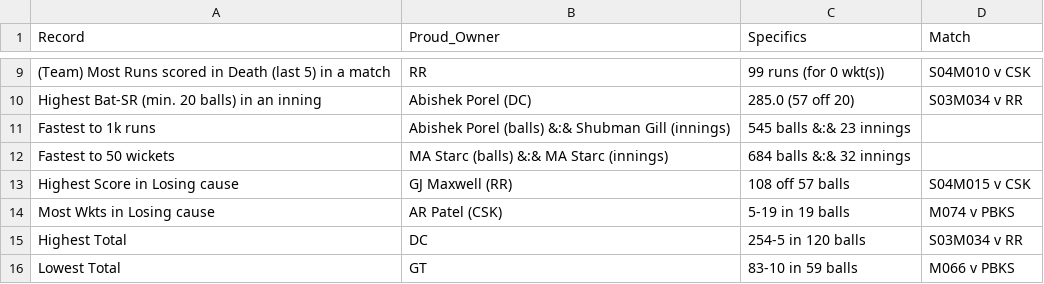
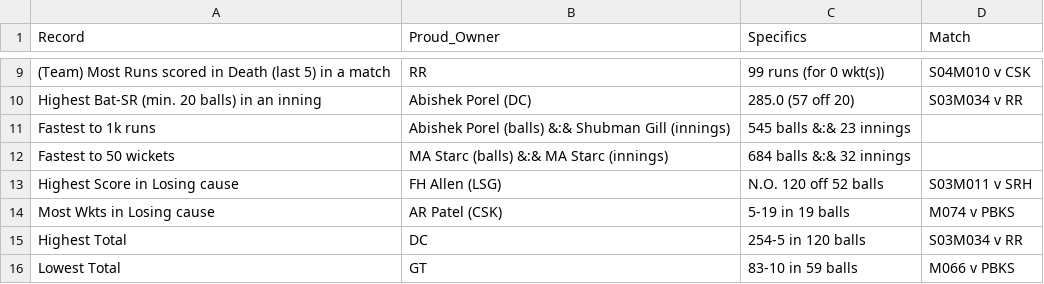
Before and after one commit to RoumyaDas/SPL, a CSV file: SPL/data/records.csv, drawn as a sheet; only a part is shown, gaps mark what is left out.

Commit message:
match 15, corr records

```diff
--- a/SPL/data/records.csv
+++ b/SPL/data/records.csv
@@ -12,3 +12,3 @@ Fastest to 1k runs,Abishek Porel (balls) &:& Shubman Gill (innings),545 balls &:
 Fastest to 50 wickets,MA Starc (balls) &:& MA Starc (innings),684 balls &:& 32 innings,
-Highest Score in Losing cause,GJ Maxwell (RR),108 off 57 balls,S04M015 v CSK
+Highest Score in Losing cause,FH Allen (LSG),N.O. 120 off 52 balls,S03M011 v SRH
 Most Wkts in Losing cause,AR Patel (CSK),5-19 in 19 balls,M074 v PBKS
```
